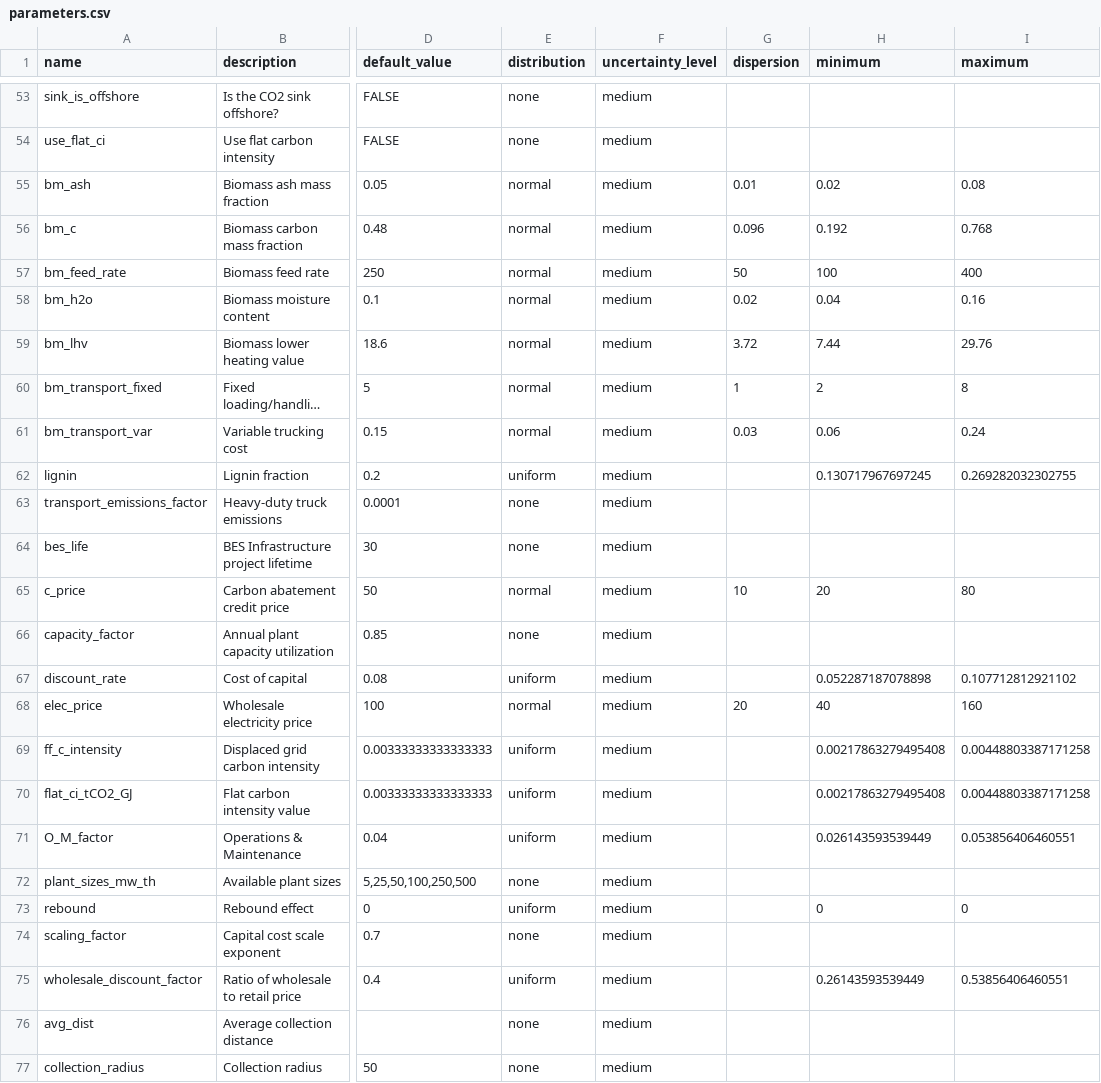
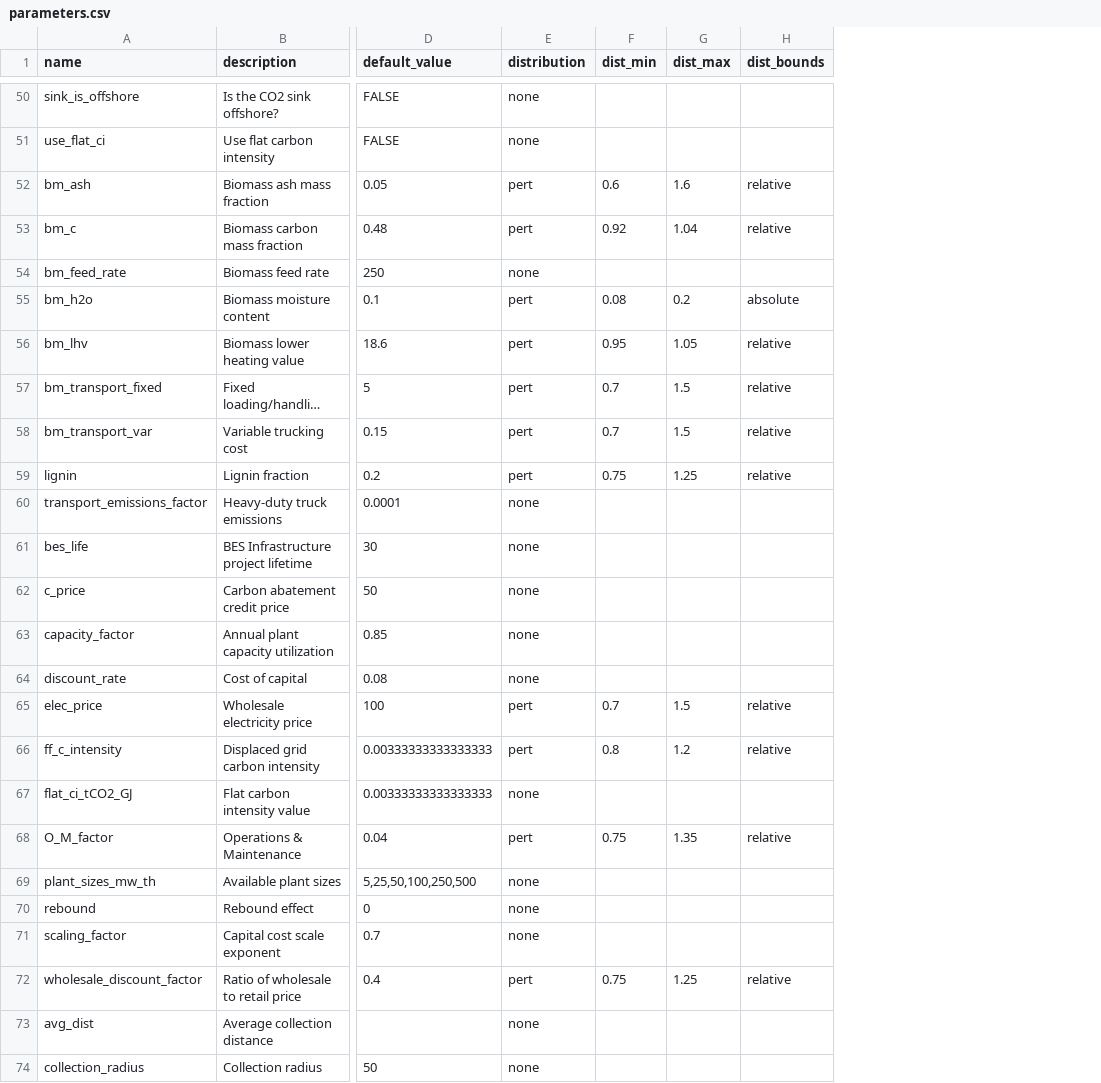
Before and after one commit to domwoolf/Biochar_AG, a CSV file: BiocharAG/inst/extdata/parameters.csv, drawn as a sheet; only a part is shown, gaps mark what is left out; long unchanged cells end in …; removed rows and columns are numbered as before the commit, all else as after; the diff covers the shown part only; the diff names each change by its address in the sheet, - before the commit and + after, or states it on an @@ line.

```diff
--- a/BiocharAG/inst/extdata/parameters.csv
+++ b/BiocharAG/inst/extdata/parameters.csv
-column F (uncertainty_level), rows 53-77: all medium
-column G (dispersion), rows 55-68: 0.01 | 0.096 | 50 | 0.02 | 3.72 | 1 | 0.03 |  |  |  | 10 |  |  | 20
-column H (minimum), rows 55-75: 0.02 | 0.192 | 100 | 0.04 | 7.44 | 2 | 0.06 | 0.130717967697245 |  |  | 20 |  | 0.052287187078898 | 40 | 0.00217863279495408 | 0.00217863279495408 | 0.026143593539449 |  | 0 |  | 0.26143593539449
-column I (maximum), rows 55-75: 0.08 | 0.768 | 400 | 0.16 | 29.76 | 8 | 0.24 | 0.269282032302755 |  |  | 80 |  | 0.107712812921102 | 160 | 0.00448803387171258 | 0.00448803387171258 | 0.053856406460551 |  | 0 |  | 0.53856406460551
+column F (dist_min), rows 52-72: 0.6 | 0.92 |  | 0.08 | 0.95 | 0.7 | 0.7 | 0.75 |  |  |  |  |  | 0.7 | 0.8 |  | 0.75 |  |  |  | 0.75
+column G (dist_max), rows 52-72: 1.6 | 1.04 |  | 0.2 | 1.05 | 1.5 | 1.5 | 1.25 |  |  |  |  |  | 1.5 | 1.2 |  | 1.35 |  |  |  | 1.25
+column H (dist_bounds), rows 52-72: relative | relative |  | absolute | relative | relative | relative | relative |  |  |  |  |  | relative | relative |  | relative |  |  |  | relative
-E52:E53 (distribution): normal
+E52:E53 (distribution): pert
-E54 (distribution): normal
+E54 (distribution): none
-E55:E58 (distribution): normal
+E55:E58 (distribution): pert
-E59 (distribution): uniform
+E59 (distribution): pert
-E62 (distribution): normal
+E62 (distribution): none
-E64 (distribution): uniform
+E64 (distribution): none
-E65 (distribution): normal
+E65 (distribution): pert
-E66 (distribution): uniform
+E66 (distribution): pert
-E67 (distribution): uniform
+E67 (distribution): none
-E68 (distribution): uniform
+E68 (distribution): pert
-E70 (distribution): uniform
+E70 (distribution): none
-E72 (distribution): uniform
+E72 (distribution): pert
```
Also changed, not shown: 3 removed rows and 33 edited cells elsewhere in this file, 49 other files.
